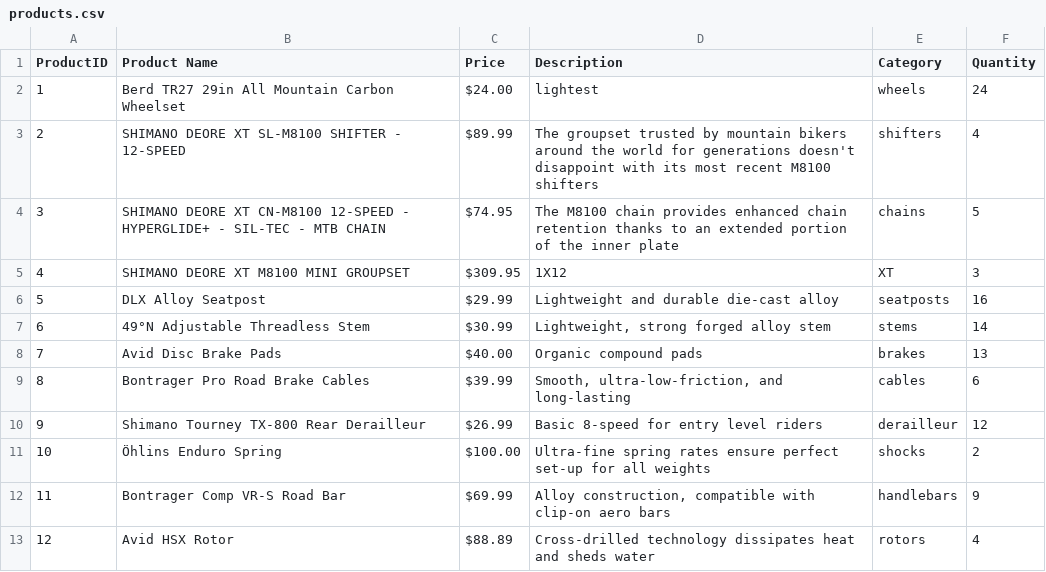
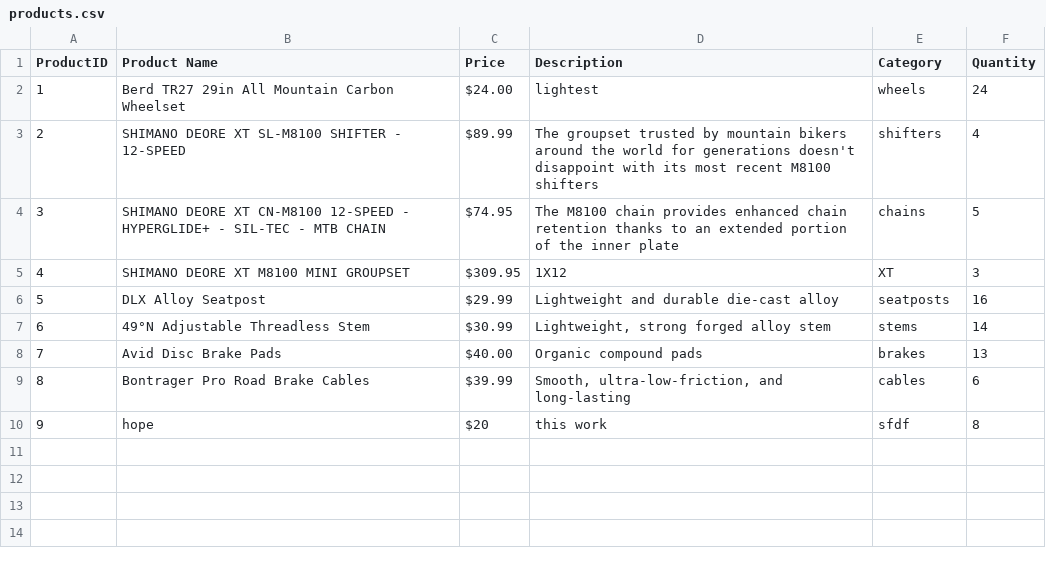
Before and after one commit to sumeetminhas/ACIT2911-Grp10, a CSV file: admin-only/products.csv, drawn as a sheet; removed rows and columns are numbered as before the commit, all else as after; the diff names each change by its address in the sheet, - before the commit and + after, or states it on an @@ line.

Commit message:
random entry for presentation

```diff
--- a/admin-only/products.csv
+++ b/admin-only/products.csv
-row 10: 9 | Shimano Tourney TX-800 Rear Derailleur | $26.99 | Basic 8-speed for entry level riders | derailleur | 12
-row 11: 10 | Öhlins Enduro Spring | $100.00 | Ultra-fine spring rates ensure perfect set-up for all weights | shocks | 2
-row 12: 11 | Bontrager Comp VR-S Road Bar | $69.99 | Alloy construction, compatible with clip-on aero bars | handlebars | 9
-row 13: 12 | Avid HSX Rotor | $88.89 | Cross-drilled technology dissipates heat and sheds water | rotors | 4
+row 10: 9 | hope | $20 | this work | sfdf | 8
```
